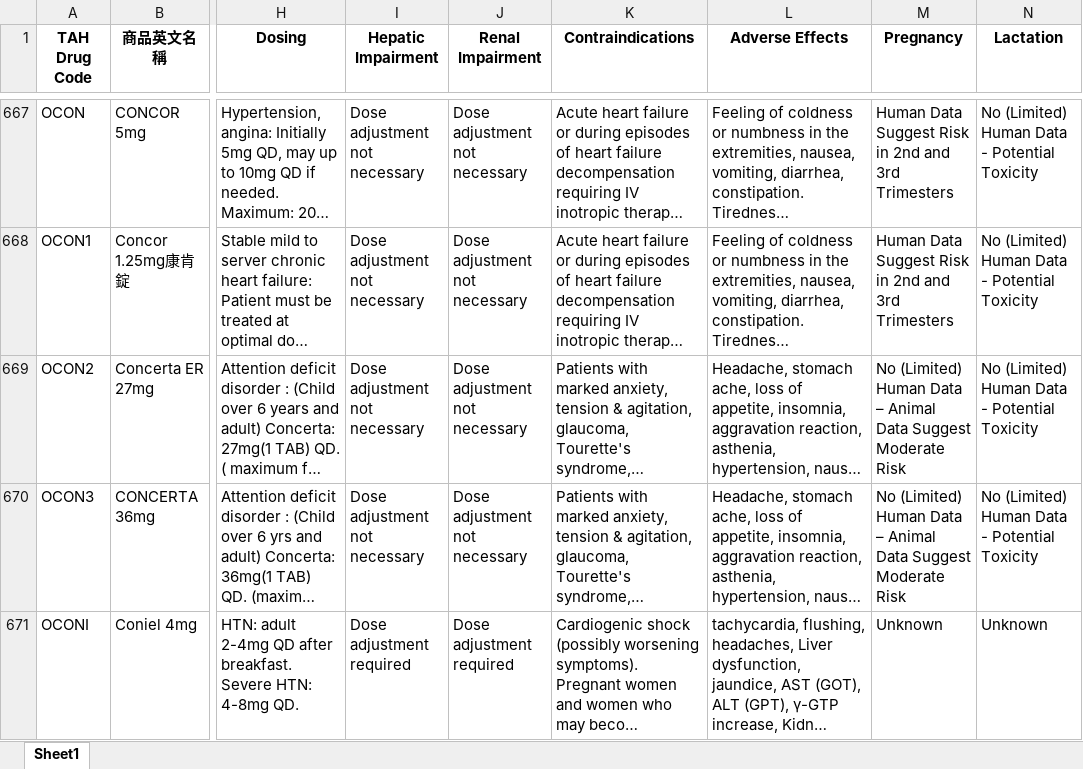
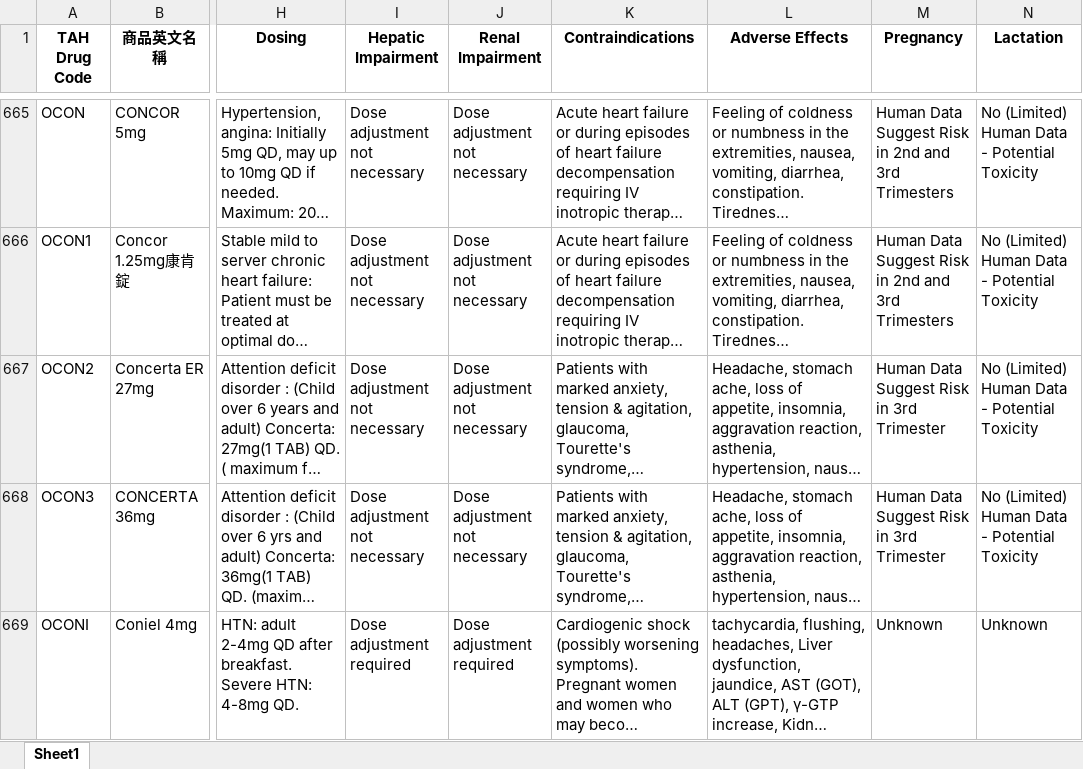
Before and after one commit to shin13/formulary-gitbook, an Excel workbook: formulary.xlsx, sheet Sheet1, drawn as a sheet; only a part is shown, gaps mark what is left out; long unchanged cells end in …; values as stored, in another font and other column widths than the file's, no borders; addresses are those after the commit; the diff covers the shown part only; the diff names each change by its address in the sheet, - before the commit and + after, or states it on an @@ line.

```diff
--- a/formulary.xlsx (sheet Sheet1)
+++ b/formulary.xlsx (sheet Sheet1)
-M667:M668 (Pregnancy): No (Limited) Human Data – Animal Data Suggest Moderate Risk
+M667:M668 (Pregnancy): Human Data Suggest Risk in 3rd Trimester
```
Also changed, not shown: 2 added rows, 6 removed rows and 58 edited cells elsewhere in this sheet, formulary2.xlsx, 45 other files.
